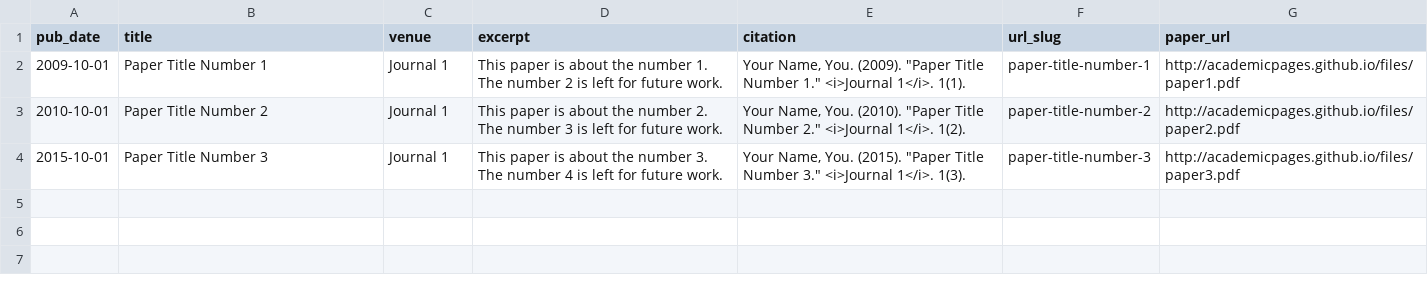
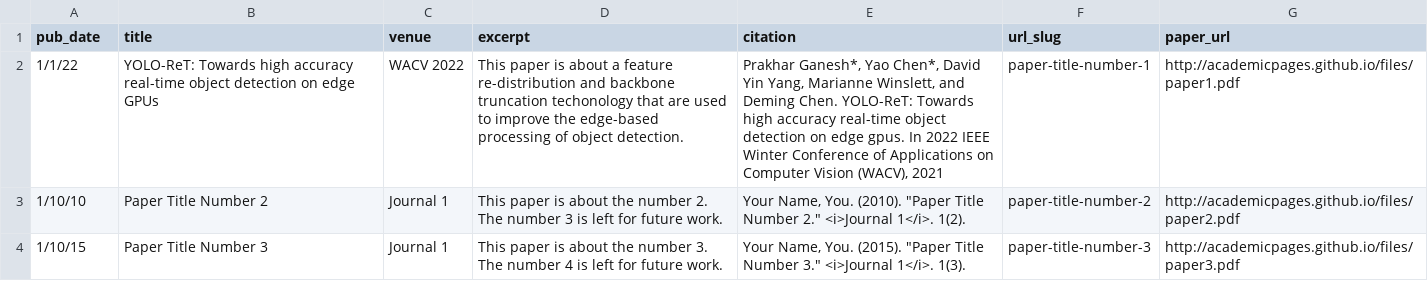
Before and after one commit to microideax/microideax.github.io, a TSV file: markdown_generator/publications.tsv, drawn as a sheet.

```diff
--- a/markdown_generator/publications.tsv
+++ b/markdown_generator/publications.tsv
@@ -1,4 +1,4 @@
 pub_date	title	venue	excerpt	citation	url_slug	paper_url
-2009-10-01	Paper Title Number 1	Journal 1	This paper is about the number 1. The number 2 is left for future work.	Your Name, You. (2009). "Paper Title Number 1." <i>Journal 1</i>. 1(1).	paper-title-number-1	http://academicpages.github.io/files/paper1.pdf
-2010-10-01	Paper Title Number 2	Journal 1	This paper is about the number 2. The number 3 is left for future work.	Your Name, You. (2010). "Paper Title Number 2." <i>Journal 1</i>. 1(2).	paper-title-number-2	http://academicpages.github.io/files/paper2.pdf
-2015-10-01	Paper Title Number 3	Journal 1	This paper is about the number 3. The number 4 is left for future work.	Your Name, You. (2015). "Paper Title Number 3." <i>Journal 1</i>. 1(3).	paper-title-number-3	http://academicpages.github.io/files/paper3.pdf
+1/1/22	YOLO-ReT: Towards high accuracy real-time object detection on edge GPUs	WACV 2022	This paper is about a feature re-distribution and backbone truncation techonology that are used to improve the edge-based processing of object detection.	"Prakhar Ganesh*, Yao Chen*, David Yin Yang, Marianne Winslett, and Deming Chen. YOLO-ReT: Towards high accuracy real-time object detection on edge gpus. In 2022 IEEE Winter Conference of Applications on Computer Vision (WACV), 2021"	paper-title-number-1	http://academicpages.github.io/files/paper1.pdf
+1/10/10	Paper Title Number 2	Journal 1	This paper is about the number 2. The number 3 is left for future work.	"Your Name, You. (2010). ""Paper Title Number 2."" <i>Journal 1</i>. 1(2)."	paper-title-number-2	http://academicpages.github.io/files/paper2.pdf
+1/10/15	Paper Title Number 3	Journal 1	This paper is about the number 3. The number 4 is left for future work.	"Your Name, You. (2015). ""Paper Title Number 3."" <i>Journal 1</i>. 1(3)."	paper-title-number-3	http://academicpages.github.io/files/paper3.pdf
```
Also changed, not shown: 4 other files.
